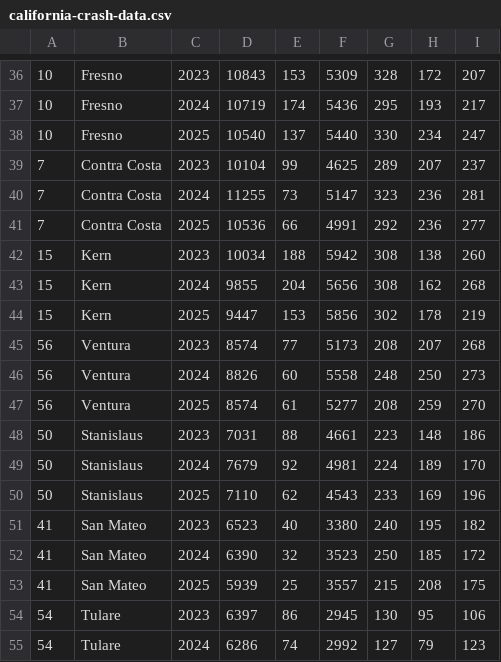
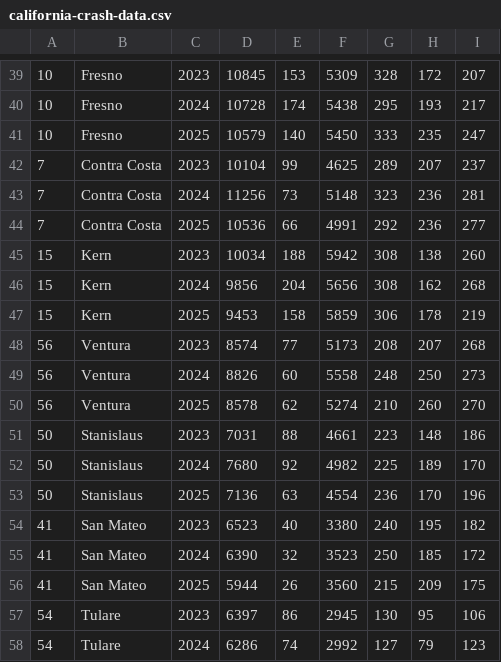
Before and after one commit to Slick-Nick-Law/california-crash-data, a CSV file: data/california-crash-data.csv, drawn as a sheet; only a part is shown, gaps mark what is left out; addresses are those after the commit; the diff covers the shown part only; the diff names each change by its address in the sheet, - before the commit and + after, or states it on an @@ line.

```diff
--- a/data/california-crash-data.csv
+++ b/data/california-crash-data.csv
-D39: 10843
+D39: 10845
-D40: 10719
+D40: 10728
-F40: 5436
+F40: 5438
-D41: 10540
+D41: 10579
-E41: 137
+E41: 140
-F41: 5440
+F41: 5450
-G41: 330
+G41: 333
-H41: 234
+H41: 235
-D43: 11255
+D43: 11256
-F43: 5147
+F43: 5148
-D46: 9855
+D46: 9856
-D47: 9447
+D47: 9453
-E47: 153
+E47: 158
-F47: 5856
+F47: 5859
-G47: 302
+G47: 306
-D50: 8574
+D50: 8578
-E50: 61
+E50: 62
-F50: 5277
+F50: 5274
-G50: 208
+G50: 210
-H50: 259
+H50: 260
-D52: 7679
+D52: 7680
-F52: 4981
+F52: 4982
-G52: 224
+G52: 225
-D53: 7110
+D53: 7136
-E53: 62
+E53: 63
-F53: 4543
+F53: 4554
-G53: 233
+G53: 236
-H53: 169
+H53: 170
-D56: 5939
+D56: 5944
-E56: 25
+E56: 26
-F56: 3557
+F56: 3560
-H56: 208
+H56: 209
```
Also changed, not shown: 4 added rows, 1 removed row and 99 edited cells elsewhere in this file, data/california-junctions.csv, 4 other files.
